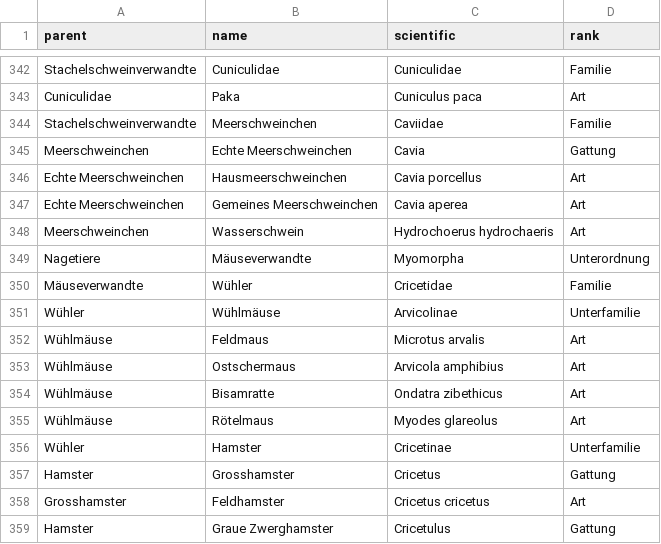
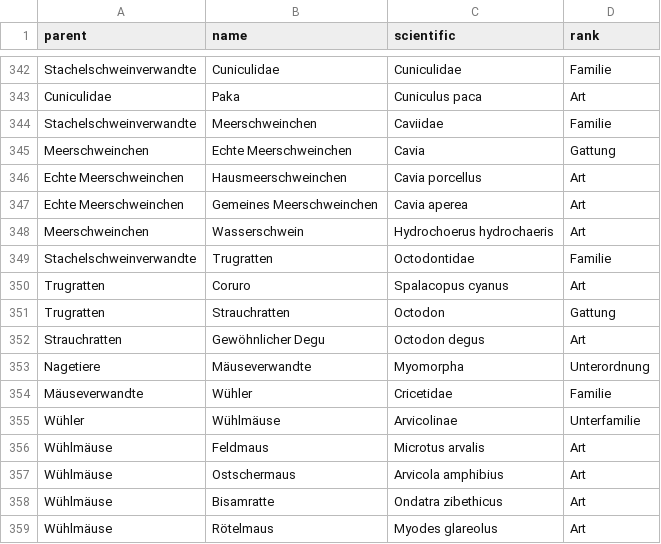
Before and after one commit to stibu81/taxonomyData, a CSV file: taxonomy.csv, drawn as a sheet; only a part is shown, gaps mark what is left out; the shorter side is filled out with more unchanged rows.

Commit message:
add family octodontidae

```diff
--- a/taxonomy.csv
+++ b/taxonomy.csv
@@ -348,2 +348,6 @@ Echte Meerschweinchen ,Gemeines Meerschweinchen,Cavia aperea,Art
 Meerschweinchen,Wasserschwein,Hydrochoerus hydrochaeris,Art
+Stachelschweinverwandte,Trugratten,Octodontidae,Familie
+Trugratten,Coruro,Spalacopus cyanus,Art
+Trugratten,Strauchratten,Octodon,Gattung
+Strauchratten,Gewöhnlicher Degu,Octodon degus,Art
 Nagetiere,Mäuseverwandte,Myomorpha,Unterordnung
```
